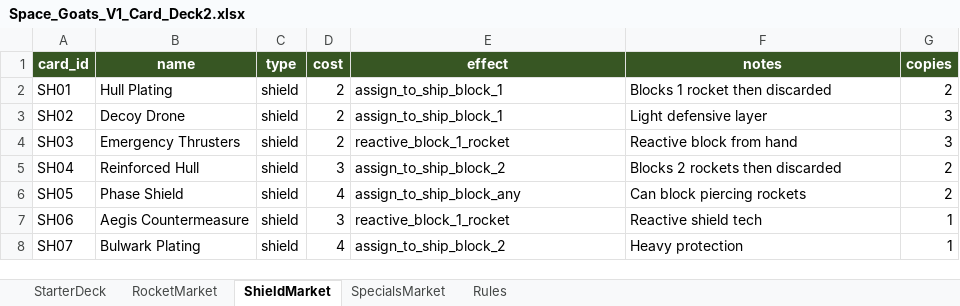
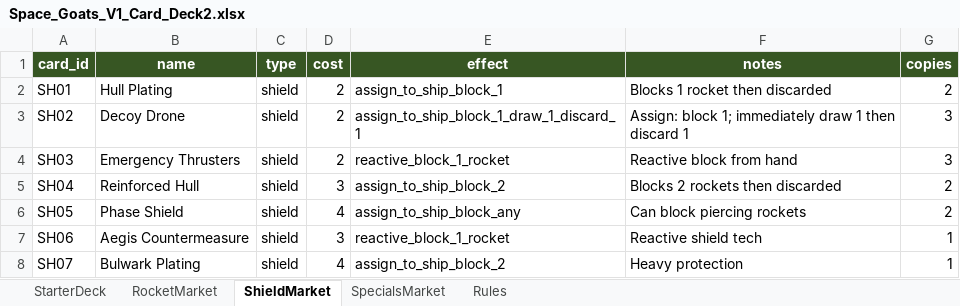
Before and after one commit to jeffpollockjr/space_goats, an Excel workbook: data/Space_Goats_V1_Card_Deck2.xlsx, sheet ShieldMarket, drawn as a sheet; values as stored, in another font and other column widths than the file's, no borders; the diff names each change by its address in the sheet, - before the commit and + after, or states it on an @@ line.

Commit message:
major changes to card effects

```diff
--- a/data/Space_Goats_V1_Card_Deck2.xlsx (sheet ShieldMarket)
+++ b/data/Space_Goats_V1_Card_Deck2.xlsx (sheet ShieldMarket)
-E3 (effect): assign_to_ship_block_1
+E3 (effect): assign_to_ship_block_1_draw_1_discard_1
-F3 (notes): Light defensive layer
+F3 (notes): Assign: block 1; immediately draw 1 then discard 1
```
Also changed, not shown: sheet RocketMarket, 3 other files.
